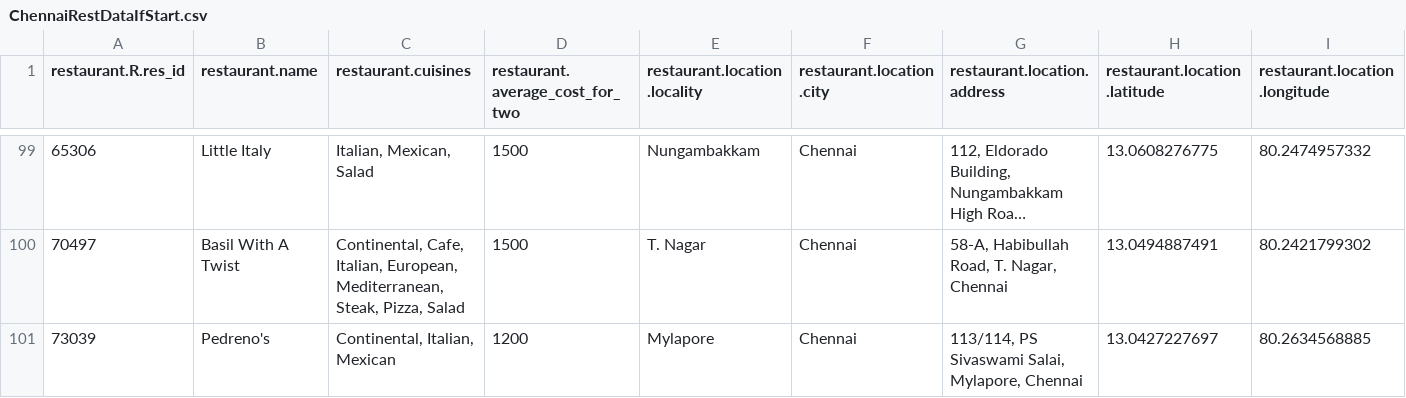
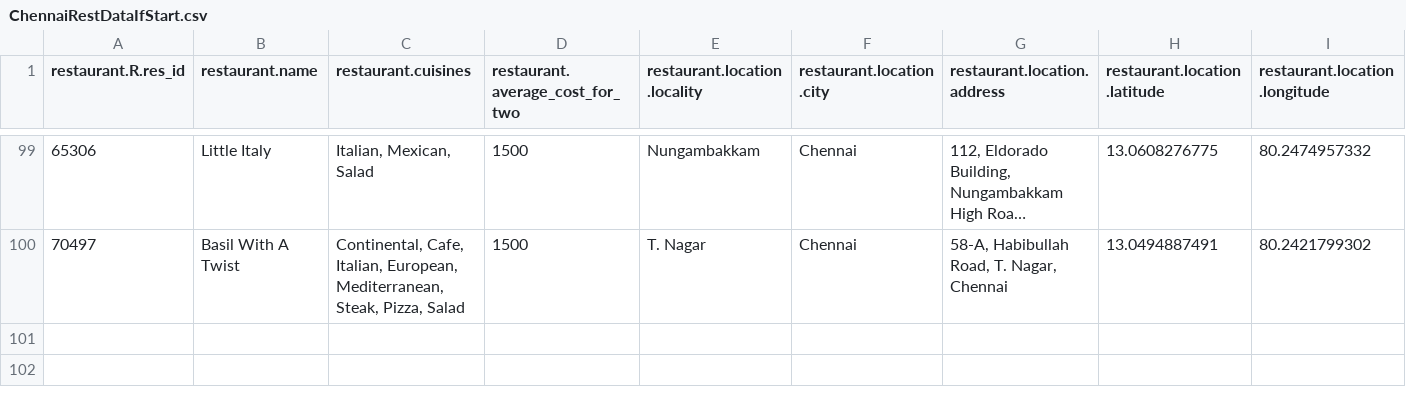
Before and after one commit to tejakummarikuntla/zm-rest-json-to-csv, a CSV file: ChennaiRestDataIfStart.csv, drawn as a sheet; only a part is shown, gaps mark what is left out; long unchanged cells end in …; rows hold the shown columns only; the diff names each change by its address in the sheet, - before the commit and + after, or states it on an @@ line.

Commit message:
Update ChennaiRestDataIfStart.csv

```diff
--- a/ChennaiRestDataIfStart.csv
+++ b/ChennaiRestDataIfStart.csv
-row 101: 73039 | Pedreno's | Continental, Italian, Mexican | 1200 | Mylapore | Chennai | 113/114, PS Sivaswami Salai, Mylapore, Chennai | 13.0427227697 | 80.2634568885
```
